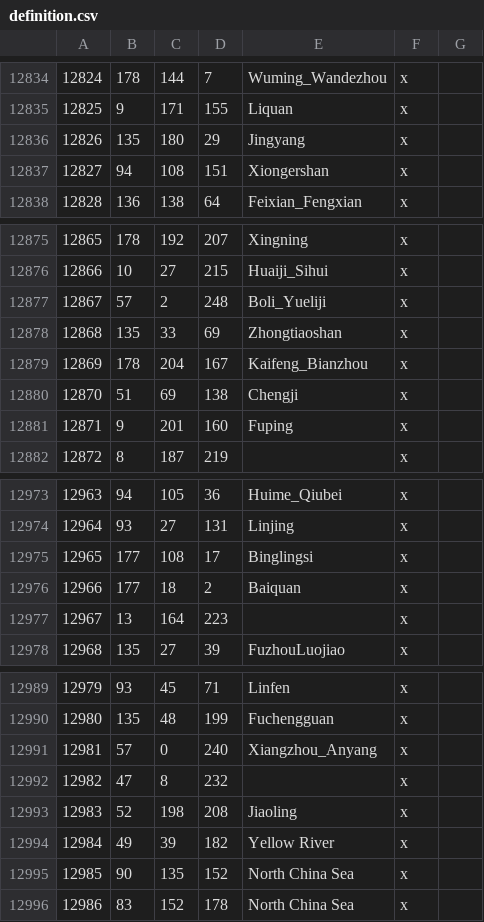
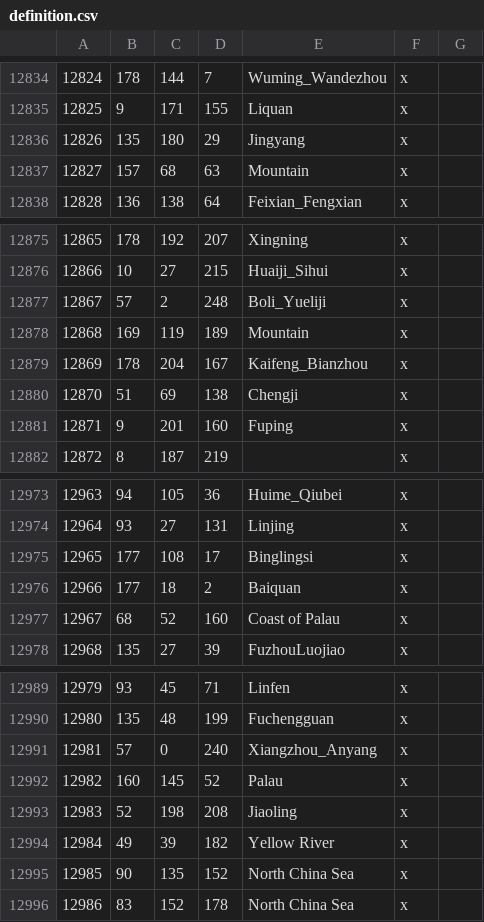
Before and after one commit to Rajas-of-Indochina/mod, a CSV file: indochina/map_data/definition.csv, drawn as a sheet; only a part is shown, gaps mark what is left out.

Commit message:
Add Palau

```diff
--- a/indochina/map_data/definition.csv
+++ b/indochina/map_data/definition.csv
@@ -12836,3 +12836,3 @@
 12826;135;180;29;Jingyang;x;
-12827;94;108;151;Xiongershan;x;
+12827;157;68;63;Mountain;x;
 12828;136;138;64;Feixian_Fengxian;x;
@@ -12877,3 +12877,3 @@
 12867;57;2;248;Boli_Yueliji;x;
-12868;135;33;69;Zhongtiaoshan;x;
+12868;169;119;189;Mountain;x;
 12869;178;204;167;Kaifeng_Bianzhou;x;
@@ -12976,3 +12976,3 @@
 12966;177;18;2;Baiquan;x;
-12967;13;164;223;;x;
+12967;68;52;160;Coast of Palau;x;
 12968;135;27;39;FuzhouLuojiao;x;
@@ -12991,3 +12991,3 @@
 12981;57;0;240;Xiangzhou_Anyang;x;
-12982;47;8;232;;x;
+12982;160;145;52;Palau;x;
 12983;52;198;208;Jiaoling;x;
```
Also changed, not shown: 3 other files.
